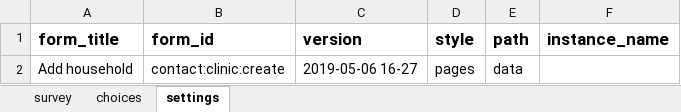
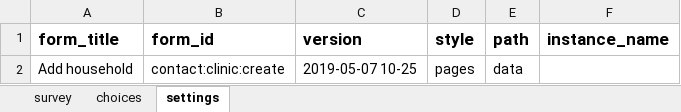
Before and after one commit to sookwalinga/cht-core, an Excel workbook: forms/contact/clinic-create.xlsx, sheet settings, drawn as a sheet; values as stored, in another font and other column widths than the file's, no borders; the diff names each change by its address in the sheet, - before the commit and + after, or states it on an @@ line.

```diff
--- a/forms/contact/clinic-create.xlsx (sheet settings)
+++ b/forms/contact/clinic-create.xlsx (sheet settings)
-C2 (version): 2019-05-06 16-27
+C2 (version): 2019-05-07 10-25
```
Also changed, not shown: sheet survey, forms/contact/person-create.xlsx, 2 other files.
